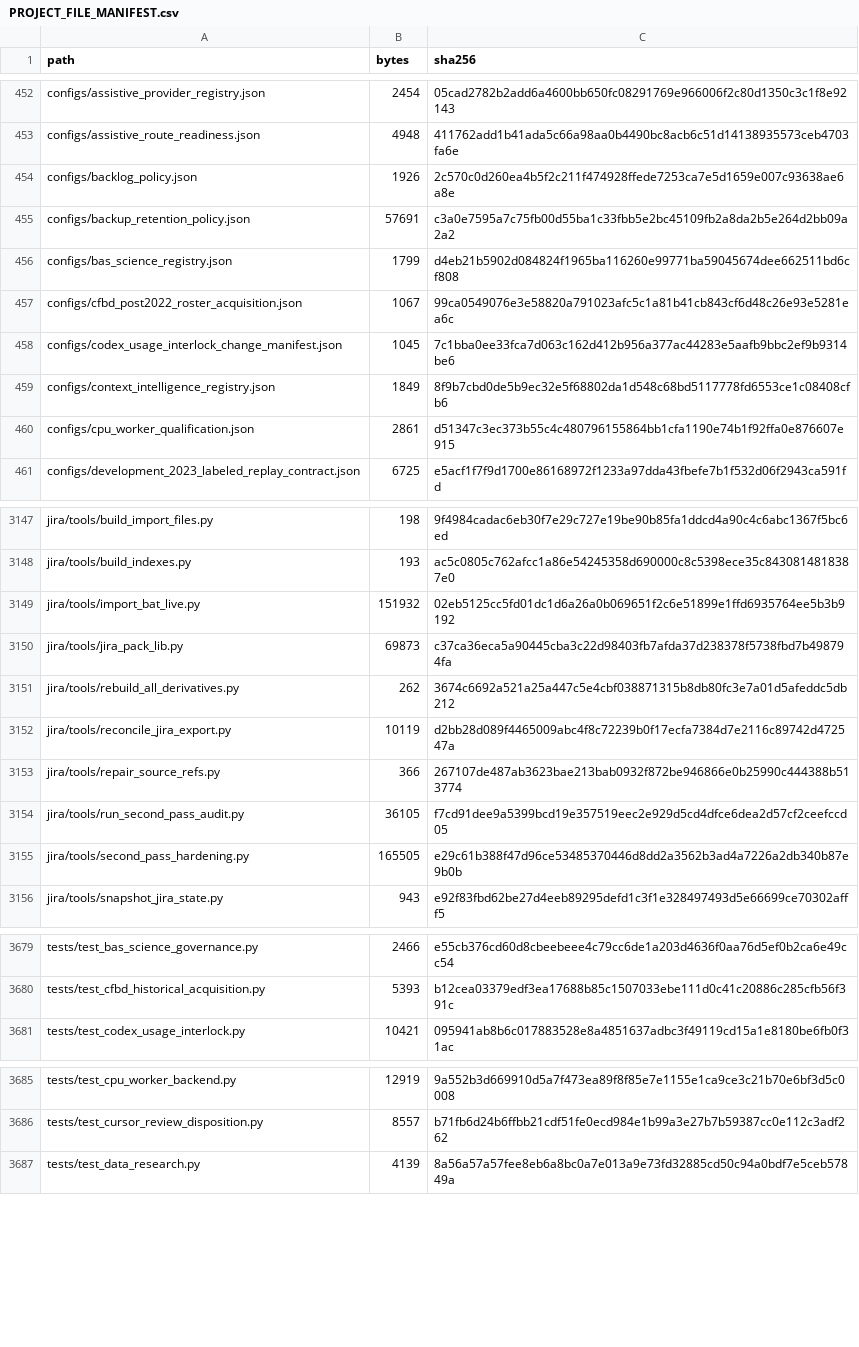
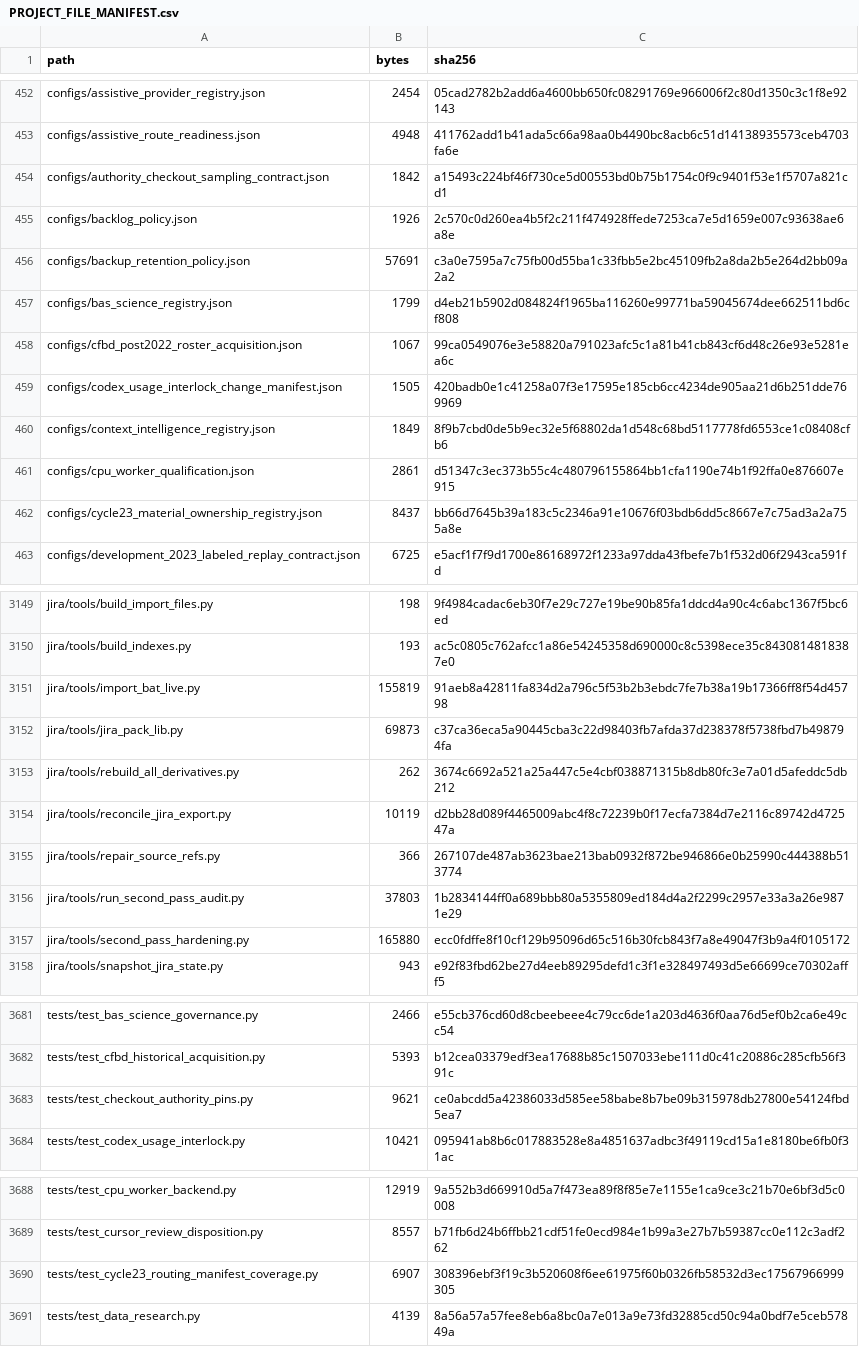
Before and after one commit to KevinSGarrett/BatteredAggieSyndrome, a CSV file: provenance/PROJECT_FILE_MANIFEST.csv, drawn as a sheet; only a part is shown, gaps mark what is left out; the diff covers the shown part only.

```diff
--- a/provenance/PROJECT_FILE_MANIFEST.csv
+++ b/provenance/PROJECT_FILE_MANIFEST.csv
@@ -453,2 +453,3 @@ configs/assistive_provider_registry.json,2454,05cad2782b2add6a4600bb650fc0829176
 configs/assistive_route_readiness.json,4948,411762add1b41ada5c66a98aa0b4490bc8acb6c51d14138935573ceb4703fa6e
+configs/authority_checkout_sampling_contract.json,1842,a15493c224bf46f730ce5d00553bd0b75b1754c0f9c9401f53e1f5707a821cd1
 configs/backlog_policy.json,1926,2c570c0d260ea4b5f2c211f474928ffede7253ca7e5d1659e007c93638ae6a8e
@@ -457,5 +458,6 @@ configs/bas_science_registry.json,1799,d4eb21b5902d084824f1965ba116260e99771ba59
 configs/cfbd_post2022_roster_acquisition.json,1067,99ca0549076e3e58820a791023afc5c1a81b41cb843cf6d48c26e93e5281ea6c
-configs/codex_usage_interlock_change_manifest.json,1045,7c1bba0ee33fca7d063c162d412b956a377ac44283e5aafb9bbc2ef9b9314be6
+configs/codex_usage_interlock_change_manifest.json,1505,420badb0e1c41258a07f3e17595e185cb6cc4234de905aa21d6b251dde769969
 configs/context_intelligence_registry.json,1849,8f9b7cbd0de5b9ec32e5f68802da1d548c68bd5117778fd6553ce1c08408cfb6
 configs/cpu_worker_qualification.json,2861,d51347c3ec373b55c4c480796155864bb1cfa1190e74b1f92ffa0e876607e915
+configs/cycle23_material_ownership_registry.json,8437,bb66d7645b39a183c5c2346a91e10676f03bdb6dd5c8667e7c75ad3a2a755a8e
 configs/development_2023_labeled_replay_contract.json,6725,e5acf1f7f9d1700e86168972f1233a97dda43fbefe7b1f532d06f2943ca591fd
@@ -3148,3 +3150,3 @@ jira/tools/build_import_files.py,198,9f4984cadac6eb30f7e29c727e19be90b85fa1ddcd4
 jira/tools/build_indexes.py,193,ac5c0805c762afcc1a86e54245358d690000c8c5398ece35c8430814818387e0
-jira/tools/import_bat_live.py,151932,02eb5125cc5fd01dc1d6a26a0b069651f2c6e51899e1ffd6935764ee5b3b9192
+jira/tools/import_bat_live.py,155819,91aeb8a42811fa834d2a796c5f53b2b3ebdc7fe7b38a19b17366ff8f54d45798
 jira/tools/jira_pack_lib.py,69873,c37ca36eca5a90445cba3c22d98403fb7afda37d238378f5738fbd7b498794fa
@@ -3153,4 +3155,4 @@ jira/tools/reconcile_jira_export.py,10119,d2bb28d089f4465009abc4f8c72239b0f17ecf
 jira/tools/repair_source_refs.py,366,267107de487ab3623bae213bab0932f872be946866e0b25990c444388b513774
-jira/tools/run_second_pass_audit.py,36105,f7cd91dee9a5399bcd19e357519eec2e929d5cd4dfce6dea2d57cf2ceefccd05
-jira/tools/second_pass_hardening.py,165505,e29c61b388f47d96ce53485370446d8dd2a3562b3ad4a7226a2db340b87e9b0b
+jira/tools/run_second_pass_audit.py,37803,1b2834144ff0a689bbb80a5355809ed184d4a2f2299c2957e33a3a26e9871e29
+jira/tools/second_pass_hardening.py,165880,ecc0fdffe8f10cf129b95096d65c516b30fcb843f7a8e49047f3b9a4f0105172
 jira/tools/snapshot_jira_state.py,943,e92f83fbd62be27d4eeb89295defd1c3f1e328497493d5e66699ce70302afff5
@@ -3680,2 +3682,3 @@ tests/test_bas_science_governance.py,2466,e55cb376cd60d8cbeebeee4c79cc6de1a203d4
 tests/test_cfbd_historical_acquisition.py,5393,b12cea03379edf3ea17688b85c1507033ebe111d0c41c20886c285cfb56f391c
+tests/test_checkout_authority_pins.py,9621,ce0abcdd5a42386033d585ee58babe8b7be09b315978db27800e54124fbd5ea7
 tests/test_codex_usage_interlock.py,10421,095941ab8b6c017883528e8a4851637adbc3f49119cd15a1e8180be6fb0f31ac
@@ -3686,2 +3689,3 @@ tests/test_cpu_worker_backend.py,12919,9a552b3d669910d5a7f473ea89f8f85e7e1155e1c
 tests/test_cursor_review_disposition.py,8557,b71fb6d24b6ffbb21cdf51fe0ecd984e1b99a3e27b7b59387cc0e112c3adf262
+tests/test_cycle23_routing_manifest_coverage.py,6907,308396ebf3f19c3b520608f6ee61975f60b0326fb58532d3ec17567966999305
 tests/test_data_research.py,4139,8a56a57a57fee8eb6a8bc0a7e013a9e73fd32885cd50c94a0bdf7e5ceb57849a
```
Also changed, not shown: 2 added rows and 16 edited cells elsewhere in this file, 20 other files.
